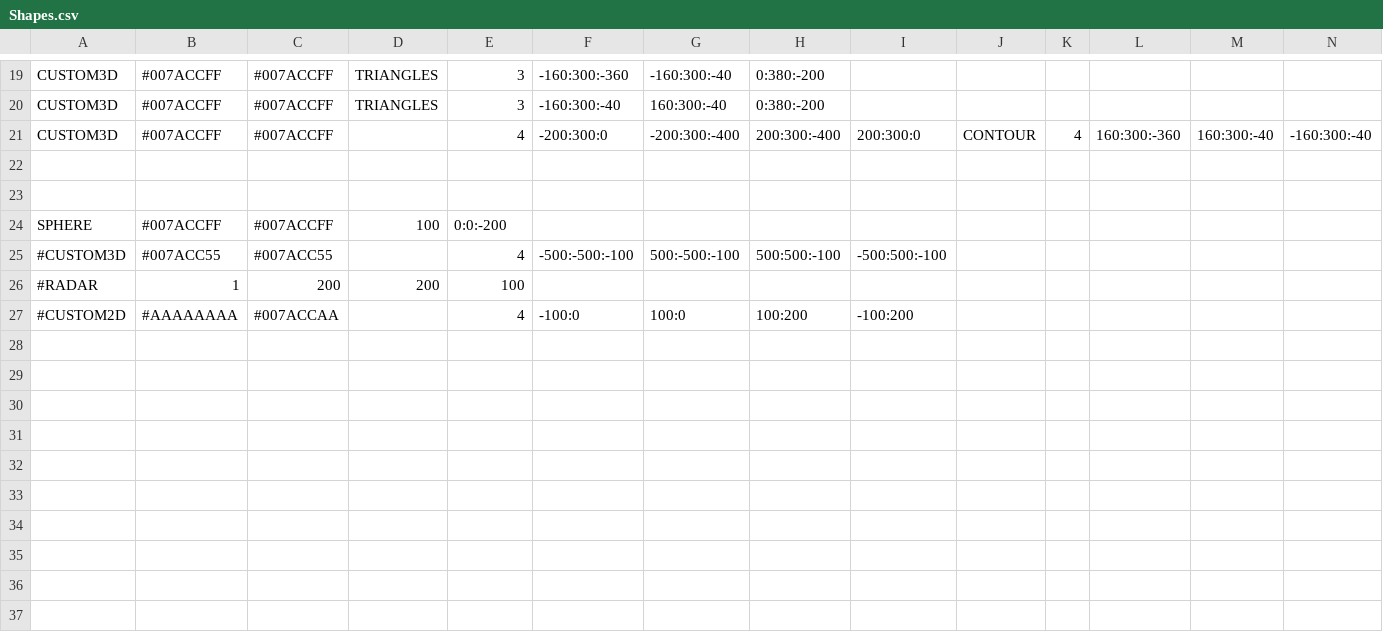
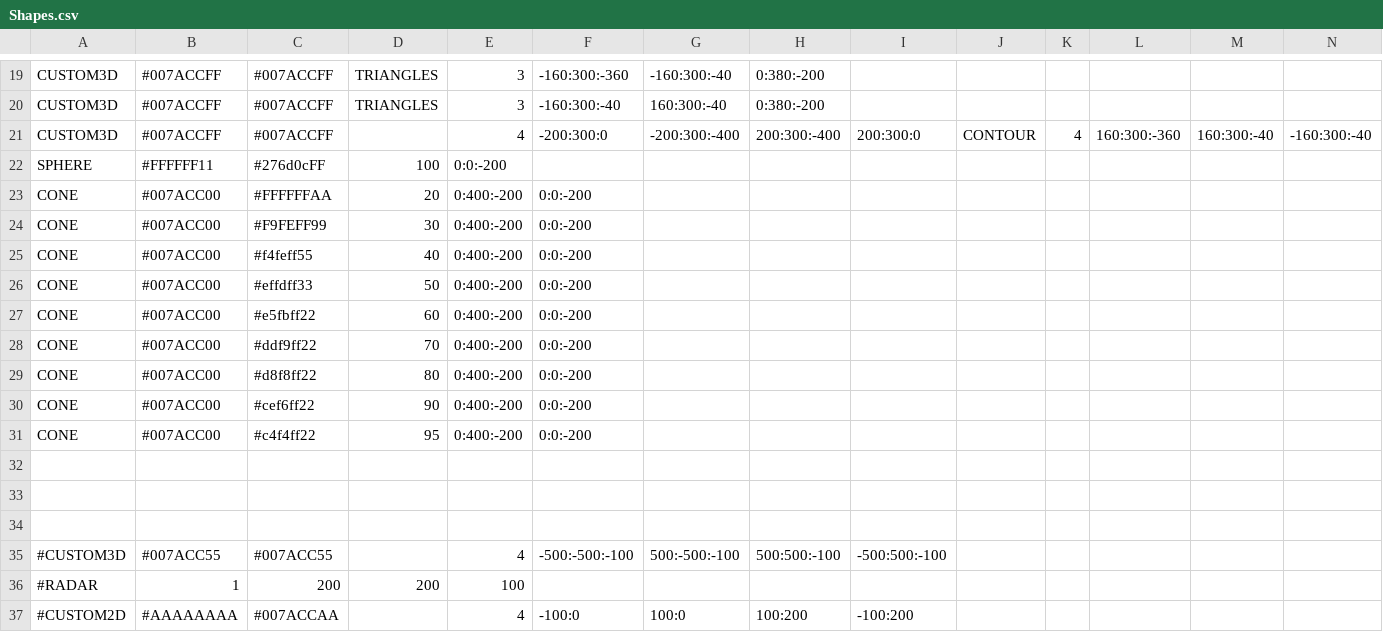
Before and after one commit to AxonneQ/SciFiUI, a CSV file: java/data/Shapes.csv, drawn as a sheet; only a part is shown, gaps mark what is left out; addresses are those after the commit; rows hold the shown columns only; the diff names each change by its address in the sheet, - before the commit and + after, or states it on an @@ line.

Commit message:
Add Cone shape class

```diff
--- a/java/data/Shapes.csv
+++ b/java/data/Shapes.csv
+row 22: SPHERE | #FFFFFF11 | #276d0cFF | 100 | 0:0:-200
+row 23: CONE | #007ACC00 | #FFFFFFAA | 20 | 0:400:-200 | 0:0:-200
+row 24: CONE | #007ACC00 | #F9FEFF99 | 30 | 0:400:-200 | 0:0:-200
+row 25: CONE | #007ACC00 | #f4feff55 | 40 | 0:400:-200 | 0:0:-200
+row 26: CONE | #007ACC00 | #effdff33 | 50 | 0:400:-200 | 0:0:-200
+row 27: CONE | #007ACC00 | #e5fbff22 | 60 | 0:400:-200 | 0:0:-200
+row 28: CONE | #007ACC00 | #ddf9ff22 | 70 | 0:400:-200 | 0:0:-200
+row 29: CONE | #007ACC00 | #d8f8ff22 | 80 | 0:400:-200 | 0:0:-200
+row 30: CONE | #007ACC00 | #cef6ff22 | 90 | 0:400:-200 | 0:0:-200
+row 31: CONE | #007ACC00 | #c4f4ff22 | 95 | 0:400:-200 | 0:0:-200
-row 34: SPHERE | #007ACCFF | #007ACCFF | 100 | 0:0:-200
+row 34: (empty)
```
Also changed, not shown: 4 other files.
